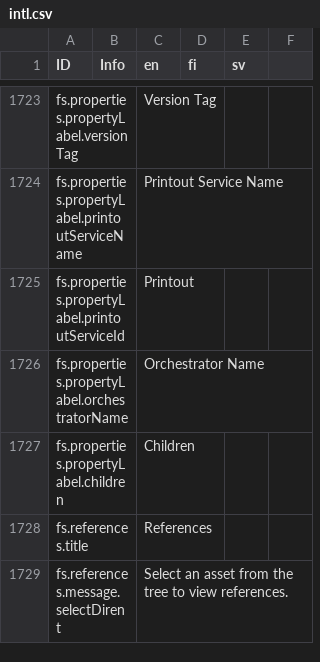
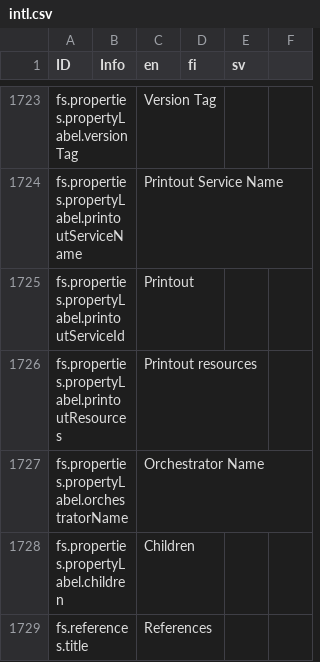
Before and after one commit to digiexpress-io/digiexpress-parent, a CSV file: ts_setup/eveli-ide/intl.csv, drawn as a sheet; only a part is shown, gaps mark what is left out; the shorter side is filled out with more unchanged rows.

Commit message:
#672 printout-resources

```diff
--- a/ts_setup/eveli-ide/intl.csv
+++ b/ts_setup/eveli-ide/intl.csv
@@ -1725,2 +1725,3 @@ fs.properties.propertyLabel.printoutServiceName,,Printout Service Name,,,
 fs.properties.propertyLabel.printoutServiceId,,Printout,,,
+fs.properties.propertyLabel.printoutResources,,Printout resources,,,
 fs.properties.propertyLabel.orchestratorName,,Orchestrator Name,,,
```
Also changed, not shown: 4 other files.
